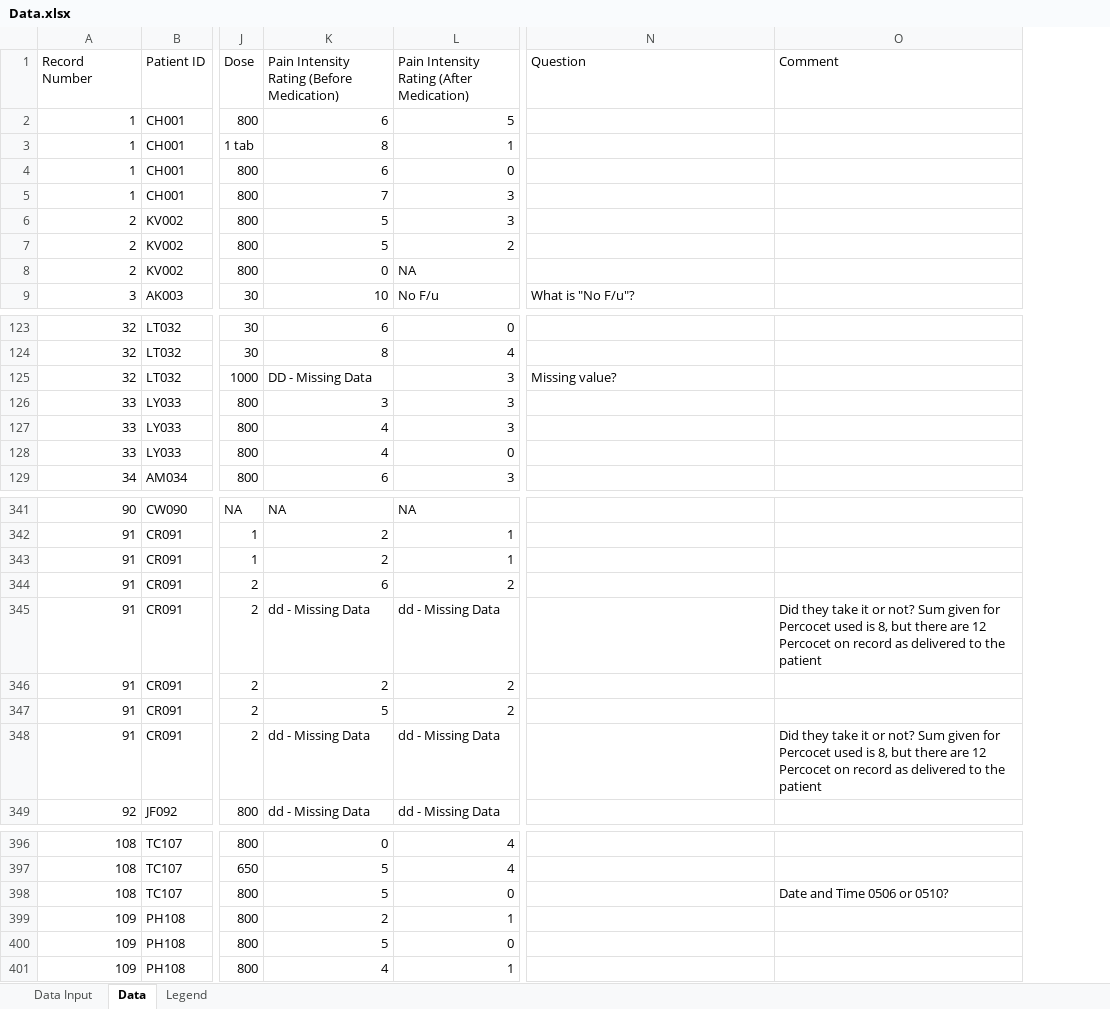
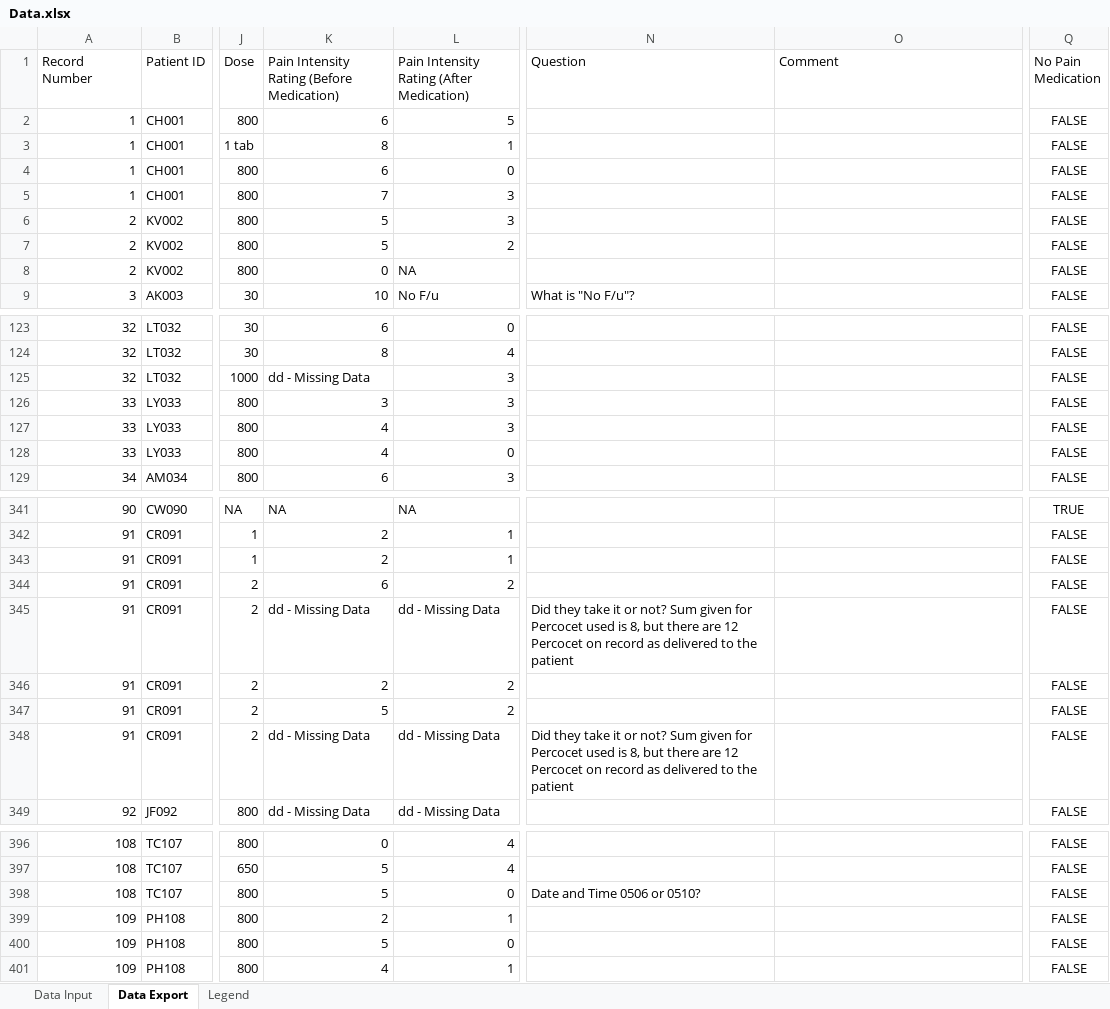
Before and after one commit to ChemGuy88/GailSimpson, an Excel workbook: Data.xlsx, sheet Data Export, drawn as a sheet; only a part is shown, gaps mark what is left out; values as stored, in another font and other column widths than the file's, no borders; conditional formats not drawn; the diff covers the shown part only; the diff names each change by its address in the sheet, - before the commit and + after, or states it on an @@ line.

Commit message:
update last control patient.

```diff
--- a/Data.xlsx (sheet Data Export)
+++ b/Data.xlsx (sheet Data Export)
-sheet tab: Data
+sheet tab: Data Export
+column Q (No Pain Medication), rows 2-9: all FALSE; rows 123-129: all FALSE; rows 341-349: TRUE | FALSE | FALSE | FALSE | FALSE | FALSE | FALSE | FALSE | FALSE; rows 396-401: all FALSE
-K125: DD - Missing Data
+K125: dd - Missing Data
-N125 (Question): Missing value?
+N125 (Question): (empty)
-N345 (Question): (empty)
+N345 (Question): Did they take it or not? Sum given for Percocet used is 8, but there are 12 Percocet on record as delivered to the patient
-O345 (Comment): Did they take it or not? Sum given for Percocet used is 8, but there are 12 Percocet on record as delivered to the patient
+O345 (Comment): (empty)
-N348 (Question): (empty)
+N348 (Question): Did they take it or not? Sum given for Percocet used is 8, but there are 12 Percocet on record as delivered to the patient
-O348 (Comment): Did they take it or not? Sum given for Percocet used is 8, but there are 12 Percocet on record as delivered to the patient
+O348 (Comment): (empty)
-N398 (Question): (empty)
+N398 (Question): Date and Time 0506 or 0510?
-O398 (Comment): Date and Time 0506 or 0510?
+O398 (Comment): (empty)
```
Also changed, not shown: 135 added rows elsewhere in this sheet, sheet Data Input, sheet Legend.
